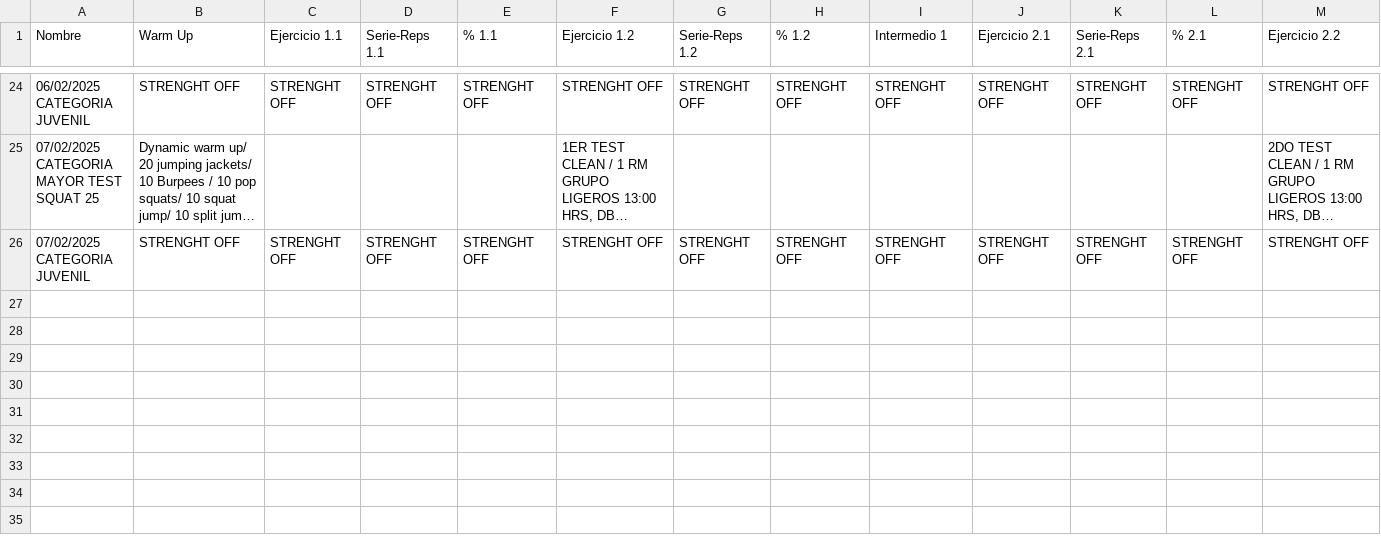
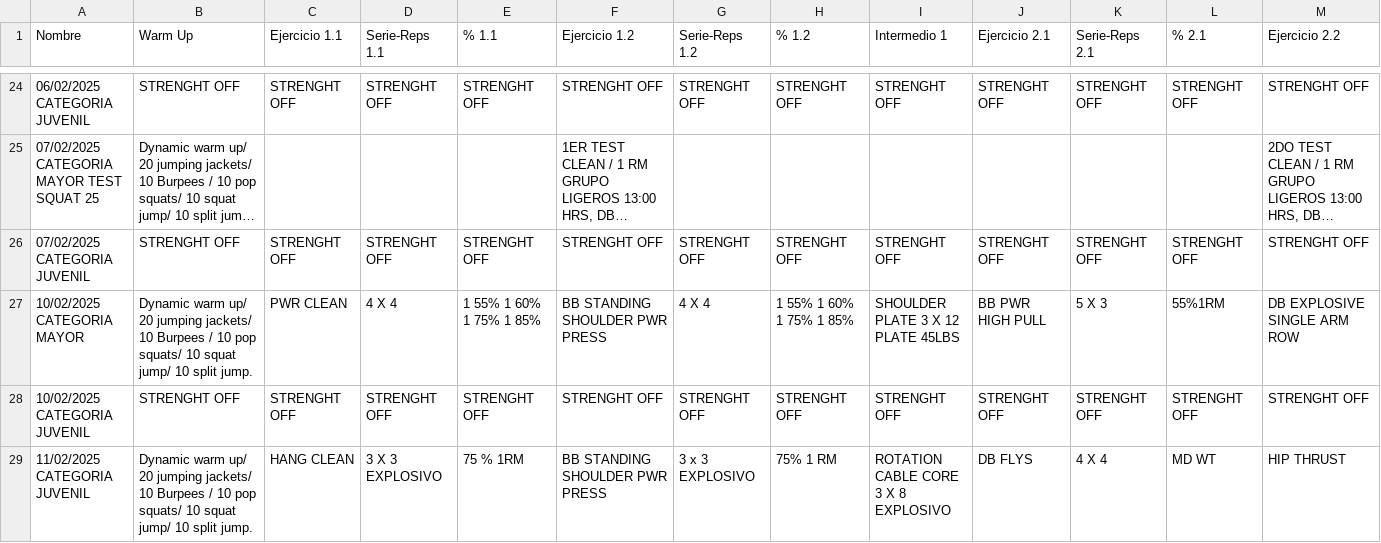
Before and after one commit to zagalseb/APPSVG, a TSV file: Rutinas.tsv, drawn as a sheet; only a part is shown, gaps mark what is left out; long unchanged cells end in …; rows hold the shown columns only; the diff names each change by its address in the sheet, - before the commit and + after, or states it on an @@ line.

Commit message:
Add files via upload

```diff
--- a/Rutinas.tsv
+++ b/Rutinas.tsv
+row 27: 10/02/2025 CATEGORIA MAYOR | Dynamic warm up/ 20 jumping jackets/ 10 Burpees / 10 pop squats/ 10 squat jump/ 10 split jump. | PWR CLEAN | 4 X 4 | 1 55% 1 60% 1 75% 1 85% | BB STANDING SHOULDER PWR PRESS | 4 X 4 | 1 55% 1 60% 1 75% 1 85% | SHOULDER PLATE 3 X 12 PLATE 45LBS | BB PWR HIGH PULL | 5 X 3 | 55%1RM | DB EXPLOSIVE SINGLE ARM ROW
+row 28: 10/02/2025 CATEGORIA JUVENIL | STRENGHT OFF | STRENGHT OFF | STRENGHT OFF | STRENGHT OFF | STRENGHT OFF | STRENGHT OFF | STRENGHT OFF | STRENGHT OFF | STRENGHT OFF | STRENGHT OFF | STRENGHT OFF | STRENGHT OFF
+row 29: 11/02/2025 CATEGORIA JUVENIL | Dynamic warm up/ 20 jumping jackets/ 10 Burpees / 10 pop squats/ 10 squat jump/ 10 split jump. | HANG CLEAN | 3 X 3 EXPLOSIVO | 75 % 1RM | BB STANDING SHOULDER PWR PRESS | 3 x 3 EXPLOSIVO | 75% 1 RM | ROTATION CABLE CORE 3 X 8 EXPLOSIVO | DB FLYS | 4 X 4 | MD WT | HIP THRUST
```
